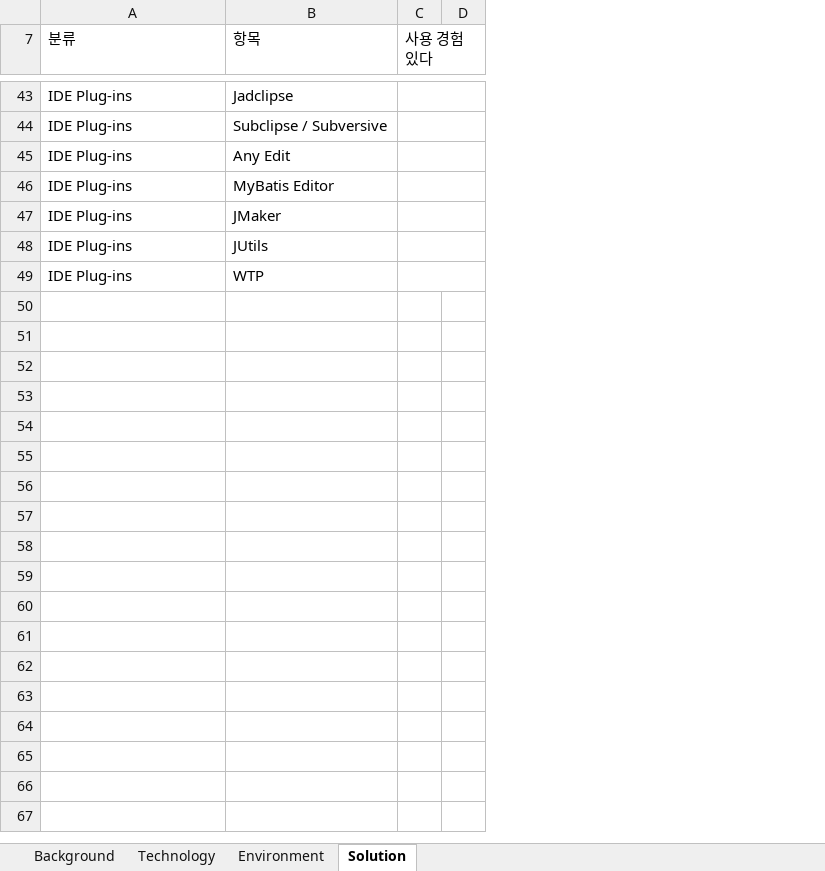
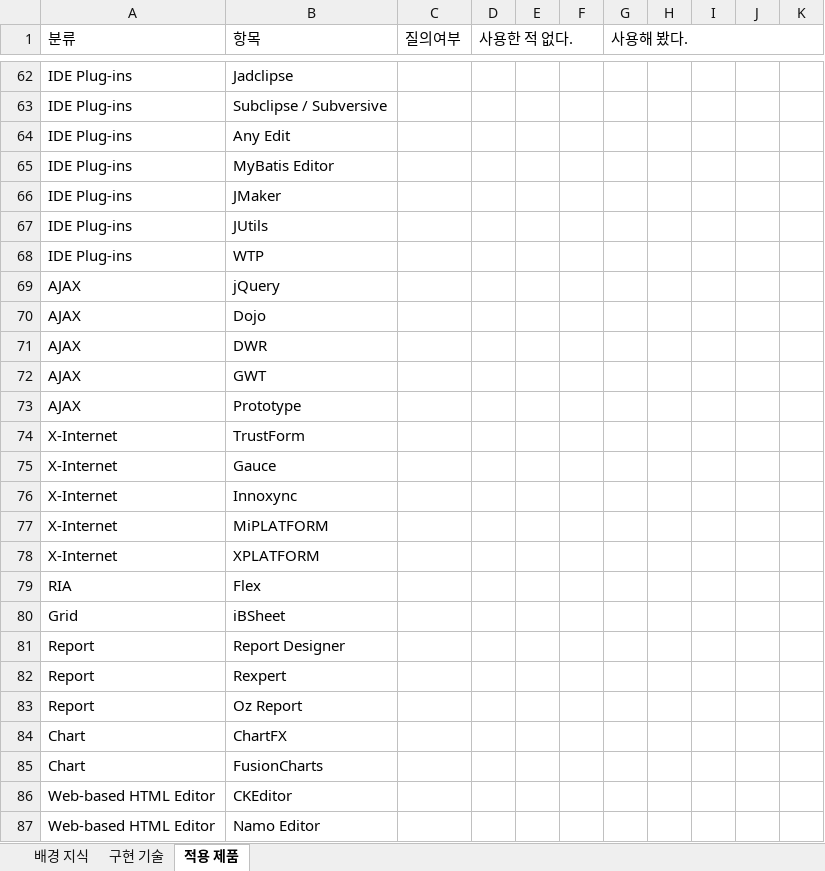
Before and after one commit to kwbaek/codelabor, an Excel workbook: documentation/0 architecture/analyze/questionnaire.xlsx, sheet 적용 제품, drawn as a sheet; only a part is shown, gaps mark what is left out; values as stored, in another font and other column widths than the file's, no cell formats; removed rows and columns are numbered as before the commit, all else as after; the diff covers the shown part only; the diff names each change by its address in the sheet, - before the commit and + after, or states it on an @@ line.

```diff
--- a/documentation/0 architecture/analyze/questionnaire.xlsx (sheet 적용 제품)
+++ b/documentation/0 architecture/analyze/questionnaire.xlsx (sheet 적용 제품)
-sheet tab: Background
+sheet tab: 배경 지식
-sheet tab: Technology
+sheet tab: 구현 기술
-sheet tab: Solution
+sheet tab: 적용 제품
-sheet tab: Environment
-column C (사용 경험 있다), empty
-column D, empty
+column C (질의여부), empty
+column D (사용한 적 없다.), empty
+column E, empty
+column F, empty
+column G (사용해 봤다.), empty
+column H, empty
+column I, empty
+column J, empty
+column K, empty
+A1:A3 merged
+B1:B3 merged
+row 69: AJAX | jQuery
+row 70: AJAX | Dojo
+row 71: AJAX | DWR
+row 72: AJAX | GWT
+row 73: AJAX | Prototype
+row 74: X-Internet | TrustForm
+row 75: X-Internet | Gauce
+row 76: X-Internet | Innoxync
+row 77: X-Internet | MiPLATFORM
+row 78: X-Internet | XPLATFORM
+row 79: RIA | Flex
+row 80: Grid | iBSheet
+row 81: Report | Report Designer
+row 82: Report | Rexpert
+row 83: Report | Oz Report
+row 84: Chart | ChartFX
+row 85: Chart | FusionCharts
+row 86: Web-based HTML Editor | CKEditor
+row 87: Web-based HTML Editor | Namo Editor
```
Also changed, not shown: 115 added rows, 4 removed rows, 5 moved rows and 1 edited cell elsewhere in this sheet, sheet 구현 기술, sheet 배경 지식, cell formats, hidden cells.
